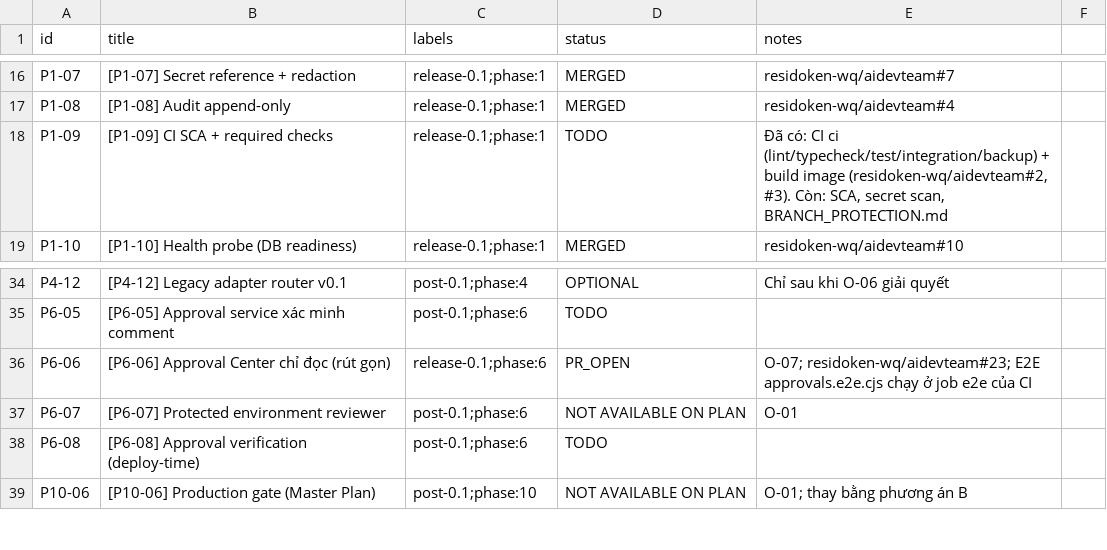
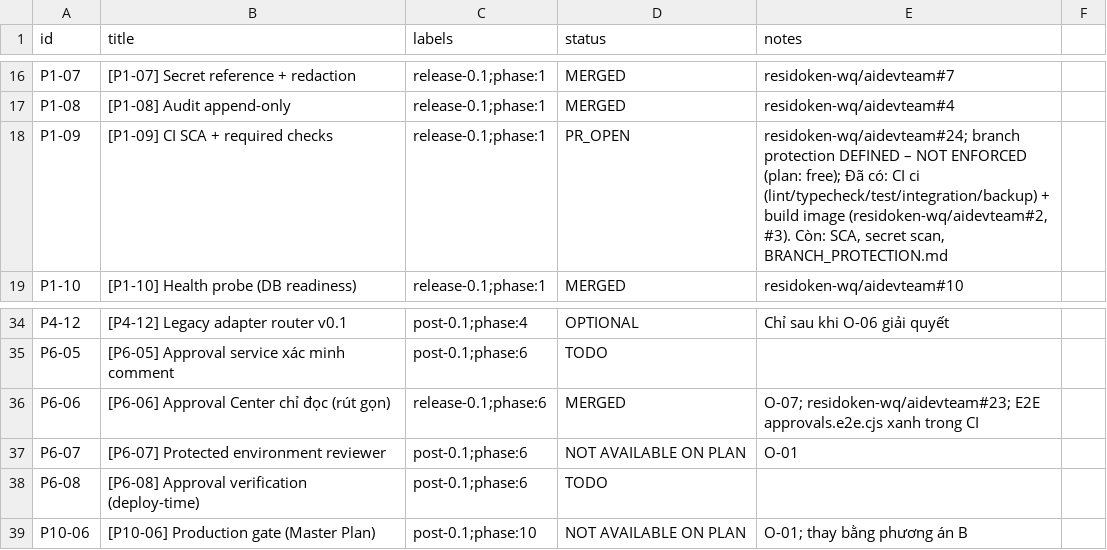
Before and after one commit to residoken-wq/aidevteam, a CSV file: docs/backlog/issues-import.csv, drawn as a sheet; only a part is shown, gaps mark what is left out.

```diff
--- a/docs/backlog/issues-import.csv
+++ b/docs/backlog/issues-import.csv
@@ -17,3 +17,3 @@ P1-07,[P1-07] Secret reference + redaction,release-0.1;phase:1,MERGED,residoken-
 P1-08,[P1-08] Audit append-only,release-0.1;phase:1,MERGED,residoken-wq/aidevteam#4
-P1-09,[P1-09] CI SCA + required checks,release-0.1;phase:1,TODO,"Đã có: CI ci (lint/typecheck/test/integration/backup) + build image (residoken-wq/aidevteam#2, #3). Còn: SCA, secret scan, BRANCH_PROTECTION.md"
+P1-09,[P1-09] CI SCA + required checks,release-0.1;phase:1,PR_OPEN,"residoken-wq/aidevteam#24; branch protection DEFINED – NOT ENFORCED (plan: free); Đã có: CI ci (lint/typecheck/test/integration/backup) + build image (residoken-wq/aidevteam#2, #3). Còn: SCA, secret scan, BRANCH_PROTECTION.md"
 P1-10,[P1-10] Health probe (DB readiness),release-0.1;phase:1,MERGED,residoken-wq/aidevteam#10
@@ -35,3 +35,3 @@ P4-12,[P4-12] Legacy adapter router v0.1,post-0.1;phase:4,OPTIONAL,Chỉ sau khi
 P6-05,[P6-05] Approval service xác minh comment,post-0.1;phase:6,TODO,
-P6-06,[P6-06] Approval Center chỉ đọc (rút gọn),release-0.1;phase:6,PR_OPEN,O-07; residoken-wq/aidevteam#23; E2E approvals.e2e.cjs chạy ở job e2e của CI
+P6-06,[P6-06] Approval Center chỉ đọc (rút gọn),release-0.1;phase:6,MERGED,O-07; residoken-wq/aidevteam#23; E2E approvals.e2e.cjs xanh trong CI
 P6-07,[P6-07] Protected environment reviewer,post-0.1;phase:6,NOT AVAILABLE ON PLAN,O-01
```
Also changed, not shown: 1 other file.
